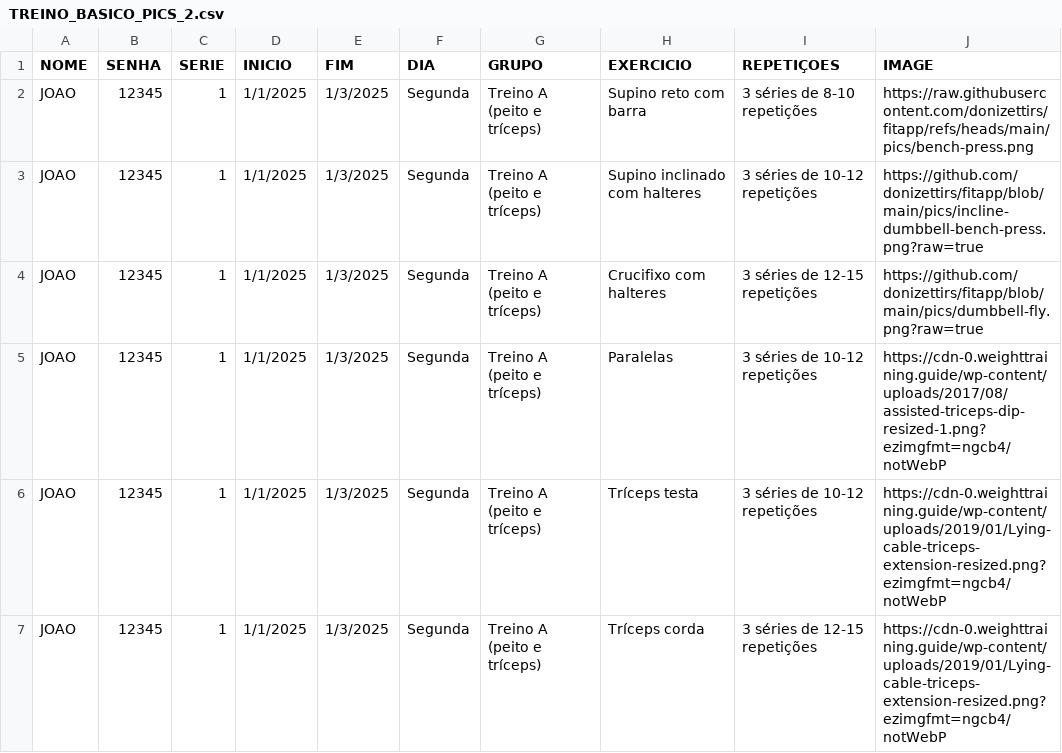
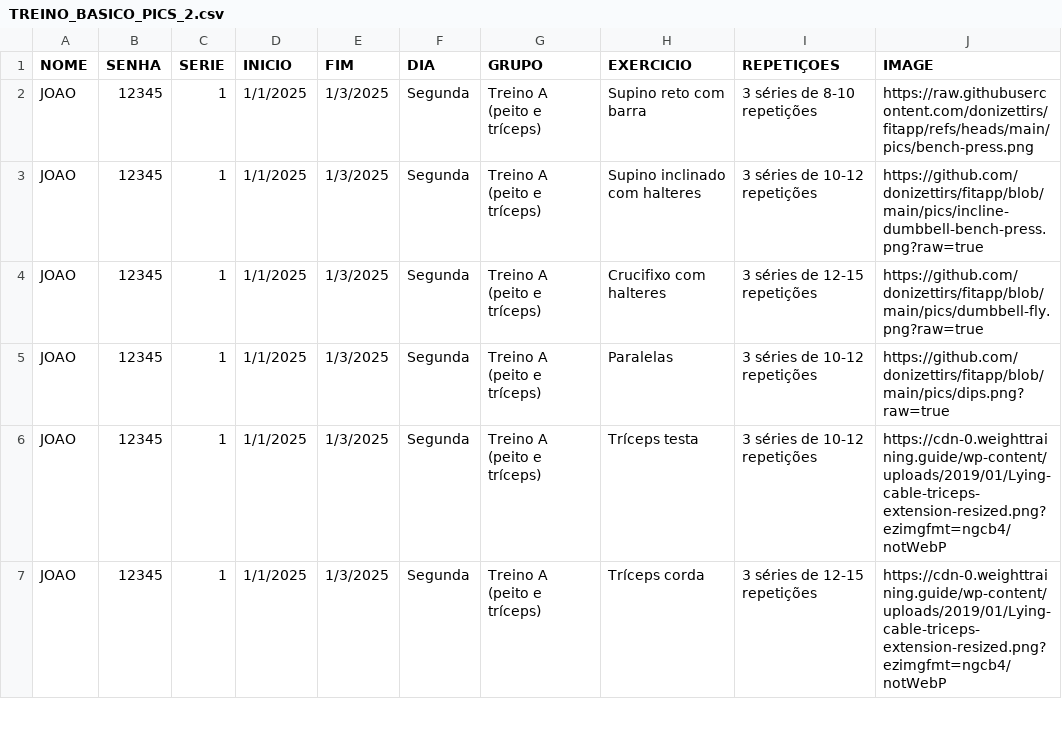
Before and after one commit to donizettirs/fitapp, a CSV file: TREINO_BASICO_PICS_2.csv, drawn as a sheet; only a part is shown.

Commit message:
Add files via upload

```diff
--- a/TREINO_BASICO_PICS_2.csv
+++ b/TREINO_BASICO_PICS_2.csv
@@ -4,3 +4,3 @@ JOAO;12345;1;1/1/2025;1/3/2025;Segunda;Treino A (peito e tríceps);Supino inclin
 JOAO;12345;1;1/1/2025;1/3/2025;Segunda;Treino A (peito e tríceps);Crucifixo com halteres;3 séries de 12-15 repetições;https://github.com/donizettirs/fitapp/blob/main/pics/dumbbell-fly.png?raw=true
-JOAO;12345;1;1/1/2025;1/3/2025;Segunda;Treino A (peito e tríceps);Paralelas;3 séries de 10-12 repetições;https://cdn-0.weighttraining.guide/wp-content/uploads/2017/08/assisted-triceps-dip-resized-1.png?ezimgfmt=ngcb4/notWebP
+JOAO;12345;1;1/1/2025;1/3/2025;Segunda;Treino A (peito e tríceps);Paralelas;3 séries de 10-12 repetições;https://github.com/donizettirs/fitapp/blob/main/pics/dips.png?raw=true
 JOAO;12345;1;1/1/2025;1/3/2025;Segunda;Treino A (peito e tríceps);Tríceps testa;3 séries de 10-12 repetições;https://cdn-0.weighttraining.guide/wp-content/uploads/2019/01/Lying-cable-triceps-extension-resized.png?ezimgfmt=ngcb4/notWebP
```
